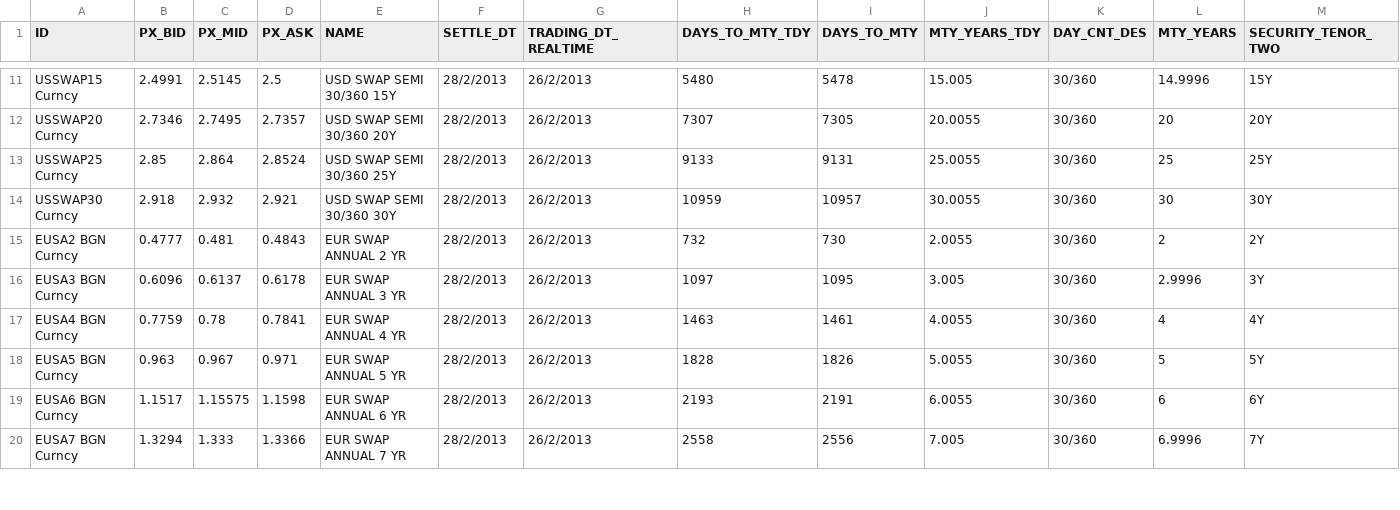
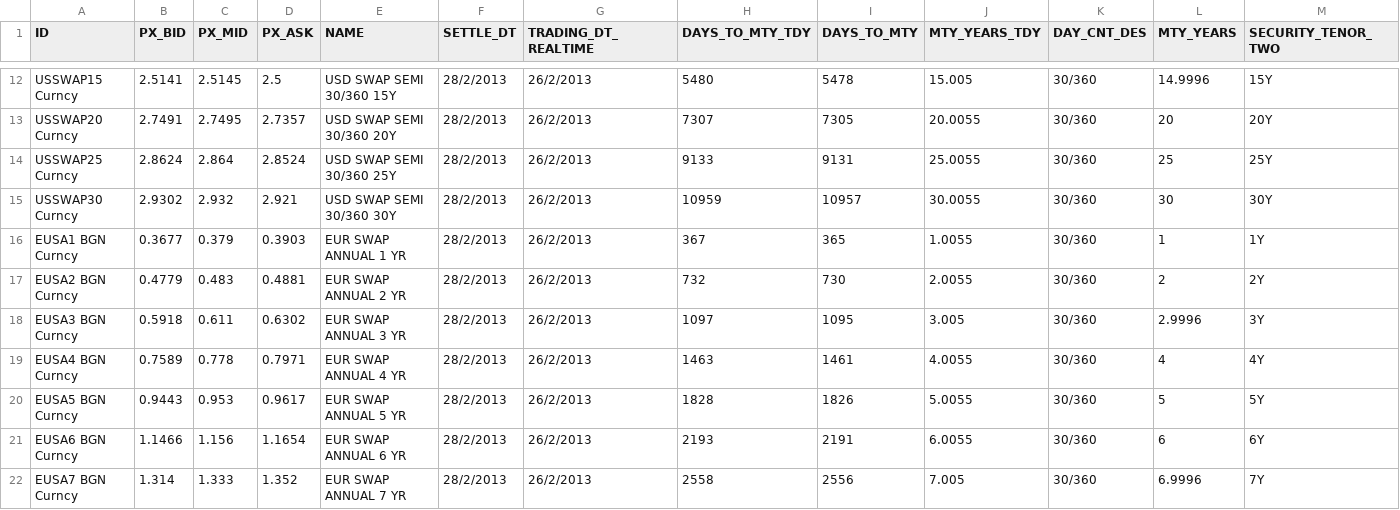
Before and after one commit to michaelhukun/DymonRepo, a CSV file: DymonProject/DymonProject/SwapRate_test.csv, drawn as a sheet; only a part is shown, gaps mark what is left out; addresses are those after the commit; rows hold the shown columns only; the diff covers the shown part only; the diff names each change by its address in the sheet, - before the commit and + after, or states it on an @@ line.

Commit message:
Swap Rate Test

```diff
--- a/DymonProject/DymonProject/SwapRate_test.csv
+++ b/DymonProject/DymonProject/SwapRate_test.csv
-B12 (PX_BID): 2.4991
+B12 (PX_BID): 2.5141
-B13 (PX_BID): 2.7346
+B13 (PX_BID): 2.7491
-B14 (PX_BID): 2.85
+B14 (PX_BID): 2.8624
-B15 (PX_BID): 2.918
+B15 (PX_BID): 2.9302
+row 16: EUSA1 BGN Curncy | 0.3677 | 0.379 | 0.3903 | EUR SWAP ANNUAL 1 YR | 28/2/2013 | 26/2/2013 | 367 | 365 | 1.0055 | 30/360 | 1 | 1Y
-B17 (PX_BID): 0.4777
+B17 (PX_BID): 0.4779
-C17 (PX_MID): 0.481
+C17 (PX_MID): 0.483
-D17 (PX_ASK): 0.4843
+D17 (PX_ASK): 0.4881
-B18 (PX_BID): 0.6096
+B18 (PX_BID): 0.5918
-C18 (PX_MID): 0.6137
+C18 (PX_MID): 0.611
-D18 (PX_ASK): 0.6178
+D18 (PX_ASK): 0.6302
-B19 (PX_BID): 0.7759
+B19 (PX_BID): 0.7589
-C19 (PX_MID): 0.78
+C19 (PX_MID): 0.778
-D19 (PX_ASK): 0.7841
+D19 (PX_ASK): 0.7971
-B20 (PX_BID): 0.963
+B20 (PX_BID): 0.9443
-C20 (PX_MID): 0.967
+C20 (PX_MID): 0.953
-D20 (PX_ASK): 0.971
+D20 (PX_ASK): 0.9617
-B21 (PX_BID): 1.1517
+B21 (PX_BID): 1.1466
-C21 (PX_MID): 1.15575
+C21 (PX_MID): 1.156
-D21 (PX_ASK): 1.1598
+D21 (PX_ASK): 1.1654
-B22 (PX_BID): 1.3294
+B22 (PX_BID): 1.314
-D22 (PX_ASK): 1.3366
+D22 (PX_ASK): 1.352
```
Also changed, not shown: 1 added row and 30 edited cells elsewhere in this file.
